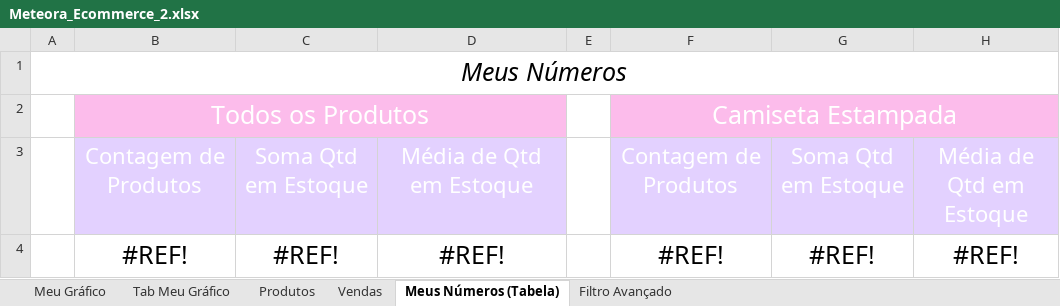
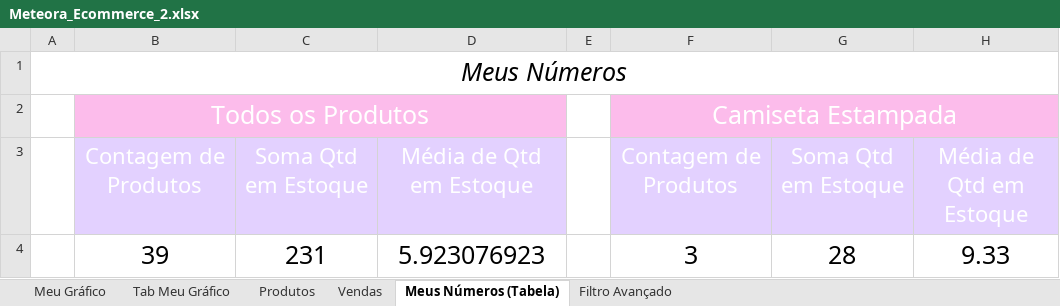
Before and after one commit to KathelinIshii/Meteora-Exel, an Excel workbook: Meteora_Ecommerce_2.xlsx, sheet Meus Números (Tabela), drawn as a sheet; values as stored, in another font and other column widths than the file's, no borders; removed rows and columns are numbered as before the commit, all else as after; the diff names each change by its address in the sheet, - before the commit and + after, or states it on an @@ line.

```diff
--- a/Meteora_Ecommerce_2.xlsx (sheet Meus Números (Tabela))
+++ b/Meteora_Ecommerce_2.xlsx (sheet Meus Números (Tabela))
-row 4:  | #REF! | #REF! | #REF! |  | #REF! | #REF! | #REF!
+row 4:  | 39 | 231 | 5.923076923 |  | 3 | 28 | 9.33
```
Also changed, not shown: sheet Produtos, Meteora_Ecommerce.xlsx.
